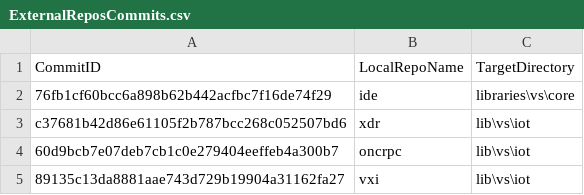
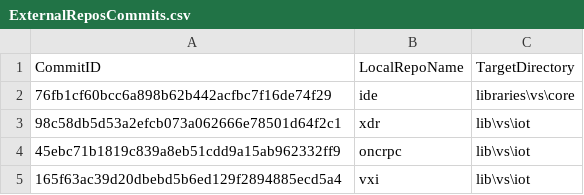
Before and after one commit to ATECoder/dn.vxi11, a CSV file: ExternalReposCommits.csv, drawn as a sheet.

```diff
--- a/ExternalReposCommits.csv
+++ b/ExternalReposCommits.csv
@@ -2,4 +2,4 @@ CommitID,LocalRepoName,TargetDirectory
 76fb1cf60bcc6a898b62b442acfbc7f16de74f29,ide,libraries\vs\core
-c37681b42d86e61105f2b787bcc268c052507bd6,xdr,lib\vs\iot
-60d9bcb7e07deb7cb1c0e279404eeffeb4a300b7,oncrpc,lib\vs\iot
-89135c13da8881aae743d729b19904a31162fa27,vxi,lib\vs\iot
+98c58db5d53a2efcb073a062666e78501d64f2c1,xdr,lib\vs\iot
+45ebc71b1819c839a8eb51cdd9a15ab962332ff9,oncrpc,lib\vs\iot
+165f63ac39d20dbebd5b6ed129f2894885ecd5a4,vxi,lib\vs\iot
```
Also changed, not shown: 6 other files.
